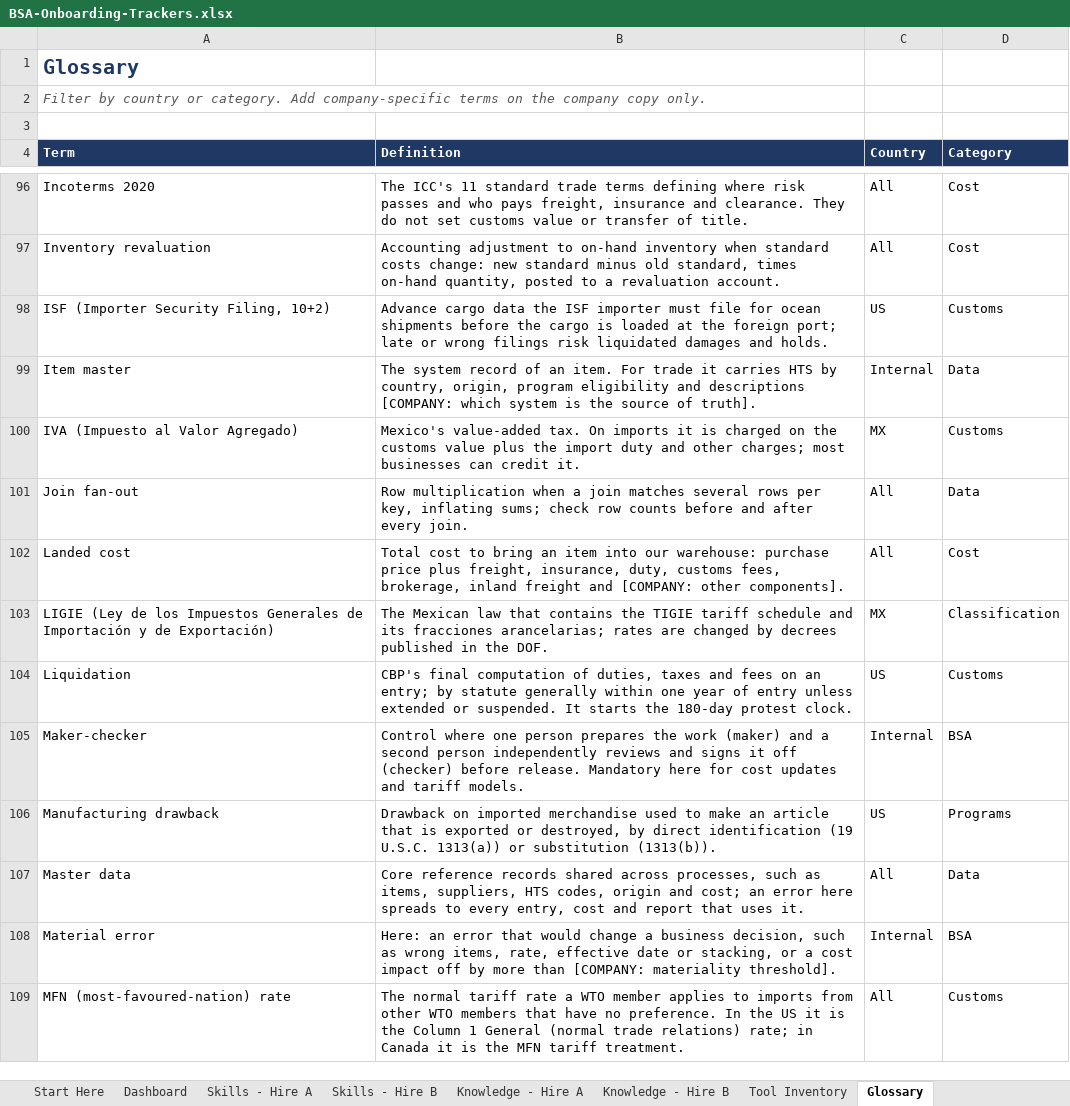
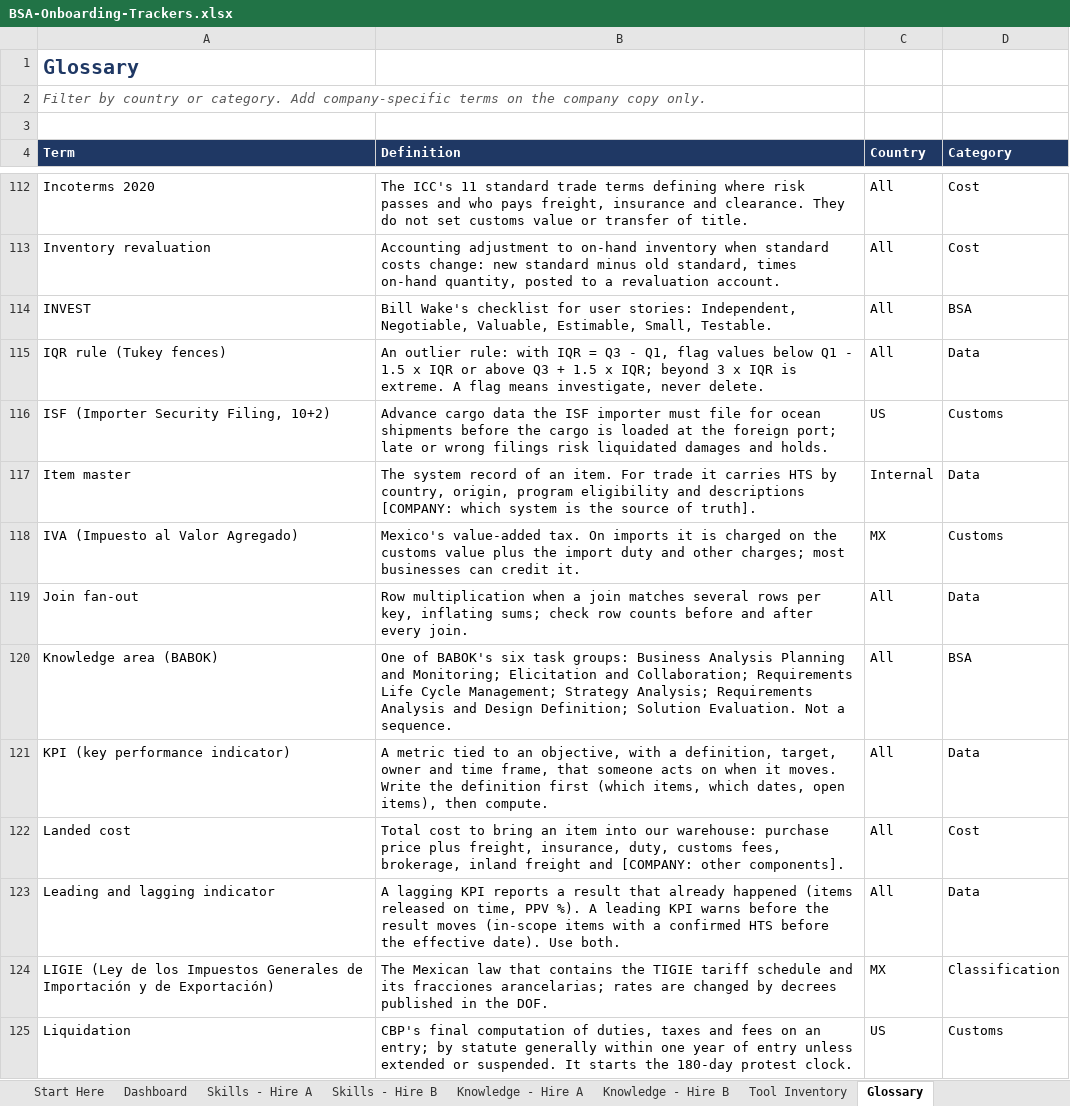
Before and after one commit to derekramaker/Training-NEO, an Excel workbook: dist/BSA-Onboarding-Trackers.xlsx, sheet Glossary, drawn as a sheet; only a part is shown, gaps mark what is left out; the shorter side is filled out with more unchanged rows; values as stored, in another font and other column widths than the file's, no borders; the diff covers the shown part only; the diff names each change by its address in the sheet, - before the commit and + after, or states it on an @@ line.

```diff
--- a/dist/BSA-Onboarding-Trackers.xlsx (sheet Glossary)
+++ b/dist/BSA-Onboarding-Trackers.xlsx (sheet Glossary)
+row 114: INVEST | Bill Wake's checklist for user stories: Independent, Negotiable, Valuable, Estimable, Small, Testable. | All | BSA
+row 115: IQR rule (Tukey fences) | An outlier rule: with IQR = Q3 - Q1, flag values below Q1 - 1.5 x IQR or above Q3 + 1.5 x IQR; beyond 3 x IQR is extreme. A flag means investigate, never delete. | All | Data
+row 120: Knowledge area (BABOK) | One of BABOK's six task groups: Business Analysis Planning and Monitoring; Elicitation and Collaboration; Requirements Life Cycle Management; Strategy Analysis; Requirements Analysis and Design Definition; Solution Evaluation. Not a sequence. | All | BSA
+row 121: KPI (key performance indicator) | A metric tied to an objective, with a definition, target, owner and time frame, that someone acts on when it moves. Write the definition first (which items, which dates, open items), then compute. | All | Data
+row 123: Leading and lagging indicator | A lagging KPI reports a result that already happened (items released on time, PPV %). A leading KPI warns before the result moves (in-scope items with a confirmed HTS before the effective date). Use both. | All | Data
```
Also changed, not shown: 44 added rows and 2 edited cells elsewhere in this sheet, sheet Knowledge - Hire A, sheet Knowledge - Hire B, sheet Skills - Hire A, sheet Skills - Hire B, sheet Dashboard, 56 other files.
